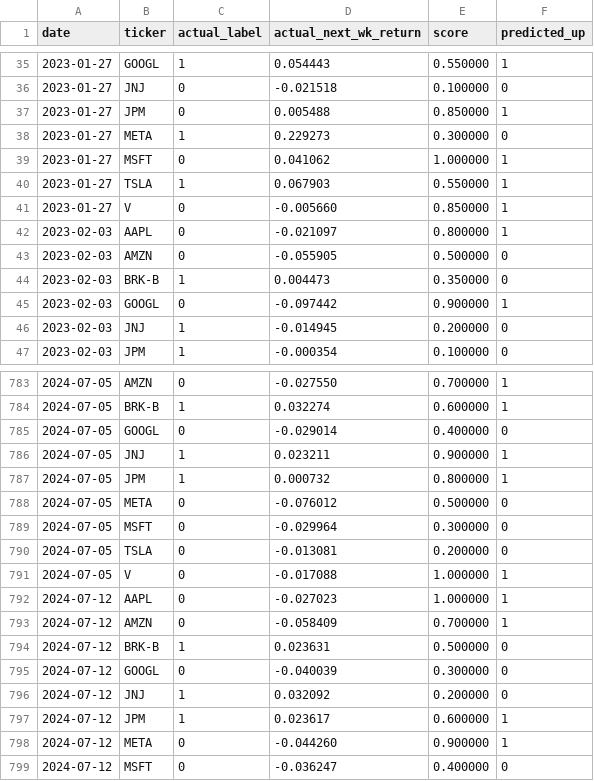
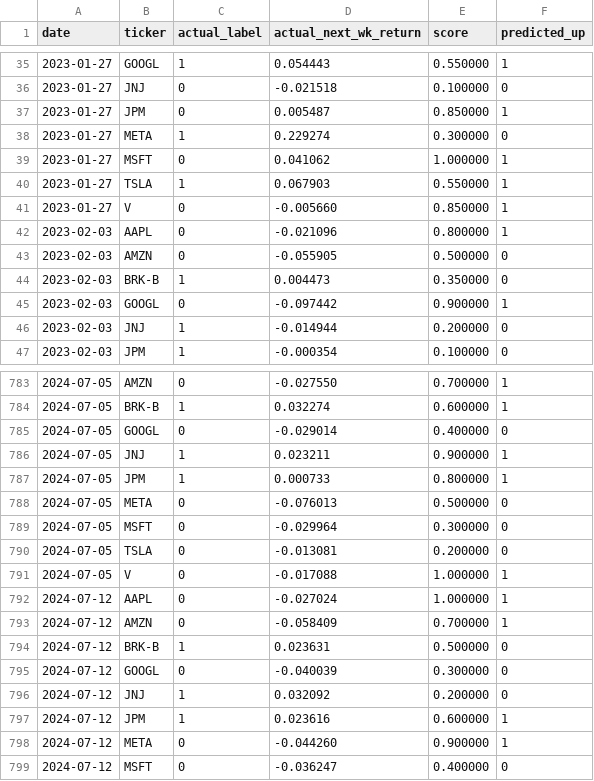
Before and after one commit to vybhav72954/trading-simulation, a CSV file: outputs/weekly_predictions.csv, drawn as a sheet; only a part is shown, gaps mark what is left out; the diff covers the shown part only.

```diff
--- a/outputs/weekly_predictions.csv
+++ b/outputs/weekly_predictions.csv
@@ -36,4 +36,4 @@ date,ticker,actual_label,actual_next_wk_return,score,predicted_up
 2023-01-27,JNJ,0,-0.021518,0.100000,0
-2023-01-27,JPM,0,0.005488,0.850000,1
-2023-01-27,META,1,0.229273,0.300000,0
+2023-01-27,JPM,0,0.005487,0.850000,1
+2023-01-27,META,1,0.229274,0.300000,0
 2023-01-27,MSFT,0,0.041062,1.000000,1
@@ -41,3 +41,3 @@ date,ticker,actual_label,actual_next_wk_return,score,predicted_up
 2023-01-27,V,0,-0.005660,0.850000,1
-2023-02-03,AAPL,0,-0.021097,0.800000,1
+2023-02-03,AAPL,0,-0.021096,0.800000,1
 2023-02-03,AMZN,0,-0.055905,0.500000,0
@@ -45,3 +45,3 @@ date,ticker,actual_label,actual_next_wk_return,score,predicted_up
 2023-02-03,GOOGL,0,-0.097442,0.900000,1
-2023-02-03,JNJ,1,-0.014945,0.200000,0
+2023-02-03,JNJ,1,-0.014944,0.200000,0
 2023-02-03,JPM,1,-0.000354,0.100000,0
@@ -786,4 +786,4 @@ date,ticker,actual_label,actual_next_wk_return,score,predicted_up
 2024-07-05,JNJ,1,0.023211,0.900000,1
-2024-07-05,JPM,1,0.000732,0.800000,1
-2024-07-05,META,0,-0.076012,0.500000,0
+2024-07-05,JPM,1,0.000733,0.800000,1
+2024-07-05,META,0,-0.076013,0.500000,0
 2024-07-05,MSFT,0,-0.029964,0.300000,0
@@ -791,3 +791,3 @@ date,ticker,actual_label,actual_next_wk_return,score,predicted_up
 2024-07-05,V,0,-0.017088,1.000000,1
-2024-07-12,AAPL,0,-0.027023,1.000000,1
+2024-07-12,AAPL,0,-0.027024,1.000000,1
 2024-07-12,AMZN,0,-0.058409,0.700000,1
@@ -796,3 +796,3 @@ date,ticker,actual_label,actual_next_wk_return,score,predicted_up
 2024-07-12,JNJ,1,0.032092,0.200000,0
-2024-07-12,JPM,1,0.023617,0.600000,1
+2024-07-12,JPM,1,0.023616,0.600000,1
 2024-07-12,META,0,-0.044260,0.900000,1
```
Also changed, not shown: 102 edited cells elsewhere in this file, outputs/portfolio_log.csv, 14 other files.
